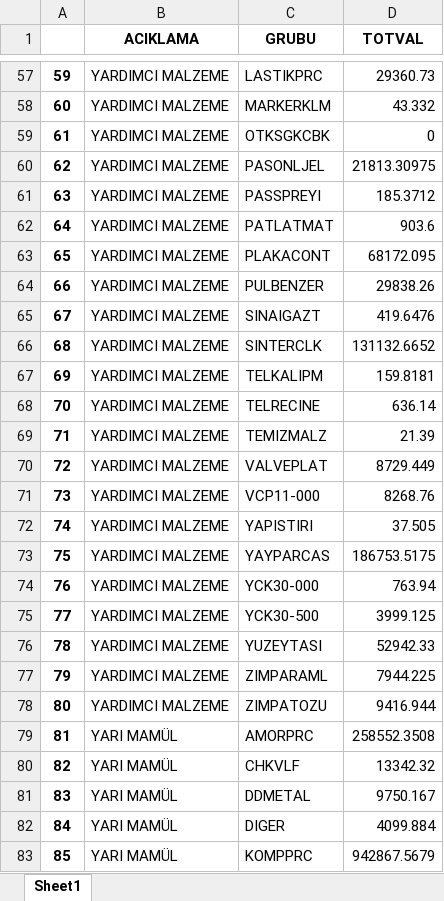
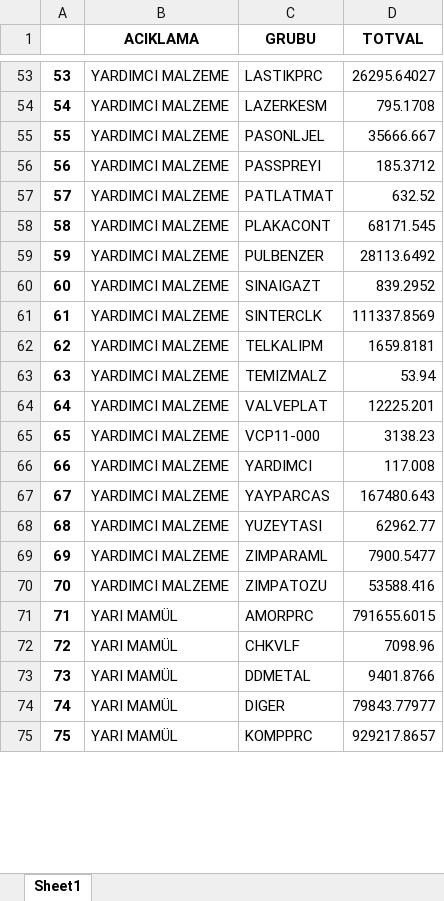
Before and after one commit to kemalbasar/Charting, an Excel workbook: outputs(xlsx)/val2022.xlsx, sheet Sheet1, drawn as a sheet; only a part is shown, gaps mark what is left out; values as stored, in another font and other column widths than the file's, no borders; removed rows and columns are numbered as before the commit, all else as after; the diff covers the shown part only; the diff names each change by its address in the sheet, - before the commit and + after, or states it on an @@ line.

```diff
--- a/outputs(xlsx)/val2022.xlsx (sheet Sheet1)
+++ b/outputs(xlsx)/val2022.xlsx (sheet Sheet1)
@@ column A renumbered from row 2 down @@
-D53 (TOTVAL): 29360.73
+D53 (TOTVAL): 26295.64027
-row 58: 60 | YARDIMCI MALZEME | MARKERKLM | 43.332
-row 59: 61 | YARDIMCI MALZEME | OTKSGKCBK | 0
+row 54: 54 | YARDIMCI MALZEME | LAZERKESM | 795.1708
-D55 (TOTVAL): 21813.30975
+D55 (TOTVAL): 35666.667
-D57 (TOTVAL): 903.6
+D57 (TOTVAL): 632.52
-D58 (TOTVAL): 68172.095
+D58 (TOTVAL): 68171.545
-D59 (TOTVAL): 29838.26
+D59 (TOTVAL): 28113.6492
-D60 (TOTVAL): 419.6476
+D60 (TOTVAL): 839.2952
-D61 (TOTVAL): 131132.6652
+D61 (TOTVAL): 111337.8569
-D62 (TOTVAL): 159.8181
+D62 (TOTVAL): 1659.8181
-row 68: 70 | YARDIMCI MALZEME | TELRECINE | 636.14
-D63 (TOTVAL): 21.39
+D63 (TOTVAL): 53.94
-D64 (TOTVAL): 8729.449
+D64 (TOTVAL): 12225.201
-D65 (TOTVAL): 8268.76
+D65 (TOTVAL): 3138.23
-row 72: 74 | YARDIMCI MALZEME | YAPISTIRI | 37.505
+row 66: 66 | YARDIMCI MALZEME | YARDIMCI | 117.008
-D67 (TOTVAL): 186753.5175
+D67 (TOTVAL): 167480.643
-row 74: 76 | YARDIMCI MALZEME | YCK30-000 | 763.94
-row 75: 77 | YARDIMCI MALZEME | YCK30-500 | 3999.125
-D68 (TOTVAL): 52942.33
+D68 (TOTVAL): 62962.77
-D69 (TOTVAL): 7944.225
+D69 (TOTVAL): 7900.5477
-D70 (TOTVAL): 9416.944
+D70 (TOTVAL): 53588.416
-D71 (TOTVAL): 258552.3508
+D71 (TOTVAL): 791655.6015
-D72 (TOTVAL): 13342.32
+D72 (TOTVAL): 7098.96
-D73 (TOTVAL): 9750.167
+D73 (TOTVAL): 9401.8766
-D74 (TOTVAL): 4099.884
+D74 (TOTVAL): 79843.77977
-D75 (TOTVAL): 942867.5679
+D75 (TOTVAL): 929217.8657
```
Also changed, not shown: 1 added row, 5 removed rows and 49 edited cells elsewhere in this sheet, 17 other files.
